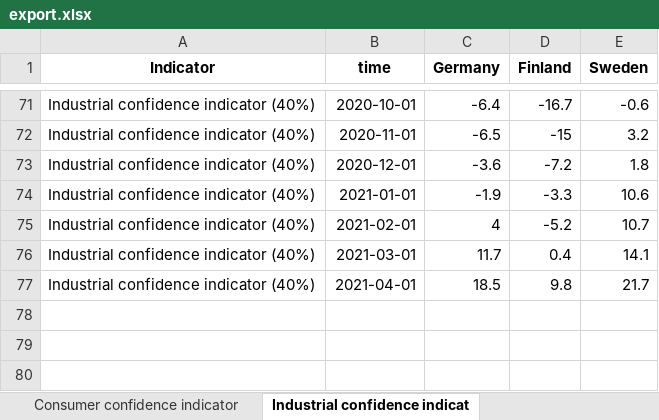
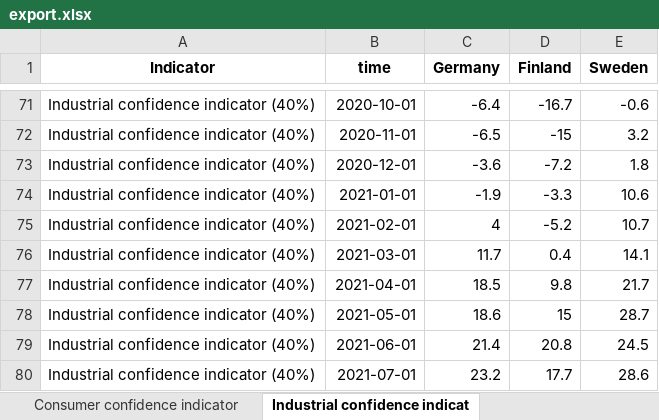
Before and after one commit to robonomist/robonomistClient, an Excel workbook: README_files/export.xlsx, sheet Industrial confidence indicat, drawn as a sheet; only a part is shown, gaps mark what is left out; values as stored, in another font and other column widths than the file's, no borders; the diff names each change by its address in the sheet, - before the commit and + after, or states it on an @@ line.

```diff
--- a/README_files/export.xlsx (sheet Industrial confidence indicat)
+++ b/README_files/export.xlsx (sheet Industrial confidence indicat)
+row 78: Industrial confidence indicator (40%) | 2021-05-01 | 18.6 | 15 | 28.7
+row 79: Industrial confidence indicator (40%) | 2021-06-01 | 21.4 | 20.8 | 24.5
+row 80: Industrial confidence indicator (40%) | 2021-07-01 | 23.2 | 17.7 | 28.6
```
Also changed, not shown: sheet Consumer confidence indicator, sheet Services confidence indicator, sheet Construction confidence indic, sheet Retail trade confidence indic, sheet The Economic sentiment indica, sheet The Employment expectations i, 5 other files.
